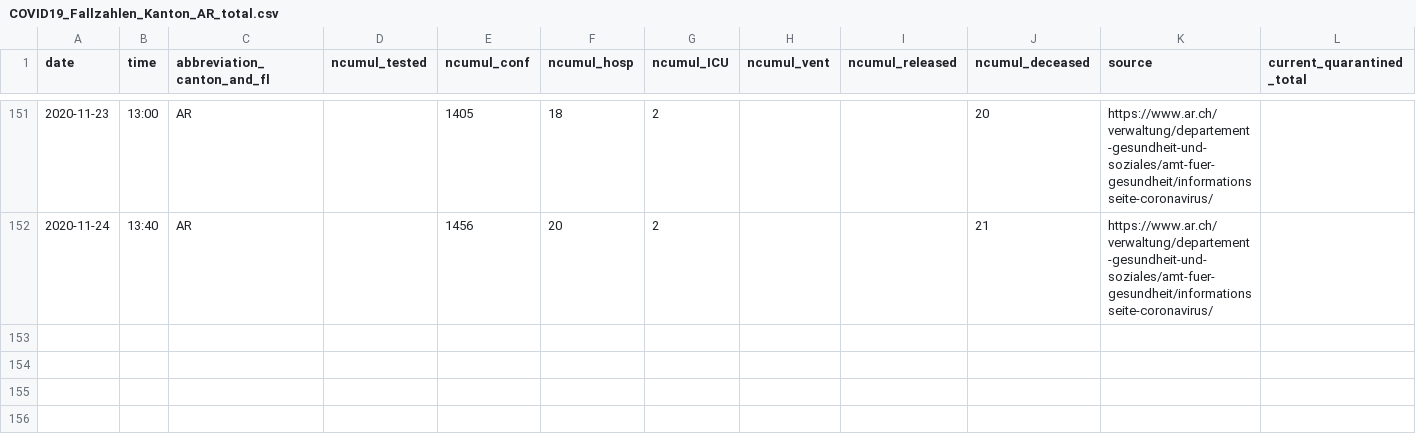
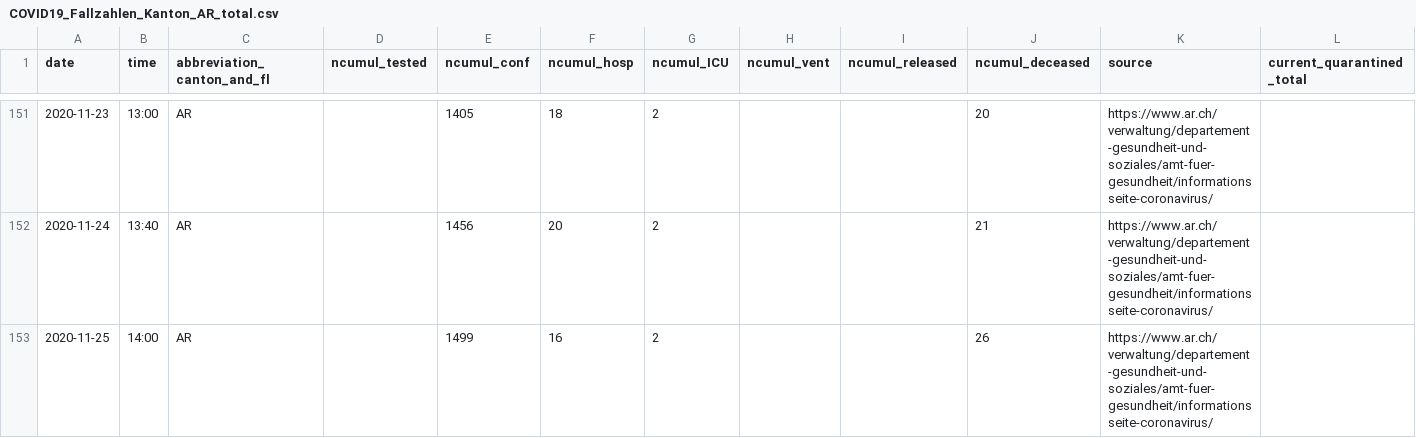
Before and after one commit to openZH/covid_19, a CSV file: fallzahlen_kanton_total_csv/COVID19_Fallzahlen_Kanton_AR_total.csv, drawn as a sheet; only a part is shown, gaps mark what is left out; the diff names each change by its address in the sheet, - before the commit and + after, or states it on an @@ line.

```diff
--- a/fallzahlen_kanton_total_csv/COVID19_Fallzahlen_Kanton_AR_total.csv
+++ b/fallzahlen_kanton_total_csv/COVID19_Fallzahlen_Kanton_AR_total.csv
+row 153: 2020-11-25 | 14:00 | AR |  | 1499 | 16 | 2 |  |  | 26 | https://www.ar.ch/verwaltung/departement-gesundheit-und-soziales/amt-fuer-gesundheit/informationsseite-coronavirus/
```
Also changed, not shown: COVID19_Fallzahlen_CH_total.csv, COVID19_Fallzahlen_CH_total_v2.csv, 1 other file.
